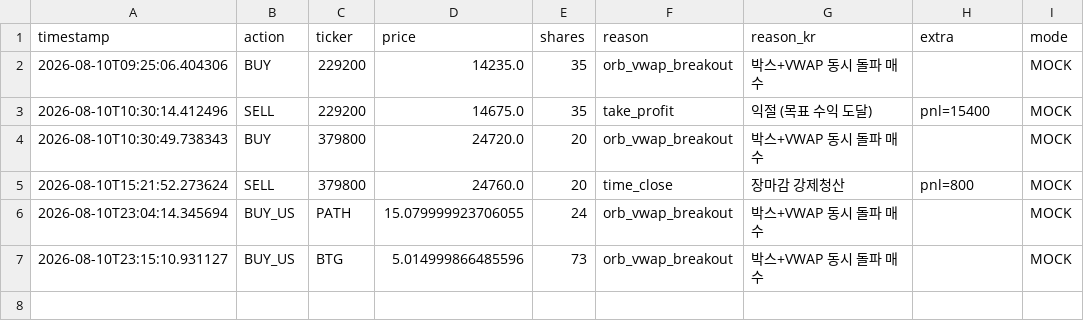
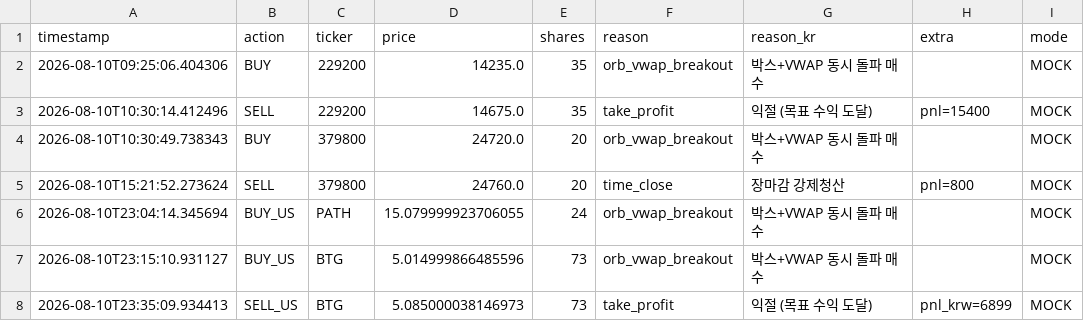
Before and after one commit to mypride5315/stocktraining, a CSV file: Order/order_log_2026_08_10.csv, drawn as a sheet; the diff names each change by its address in the sheet, - before the commit and + after, or states it on an @@ line.

```diff
--- a/Order/order_log_2026_08_10.csv
+++ b/Order/order_log_2026_08_10.csv
+row 8: 2026-08-10T23:35:09.934413 | SELL_US | BTG | 5.085000038146973 | 73 | take_profit | 익절 (목표 수익 도달) | pnl_krw=6899 | MOCK
```
Also changed, not shown: 1 other file.
